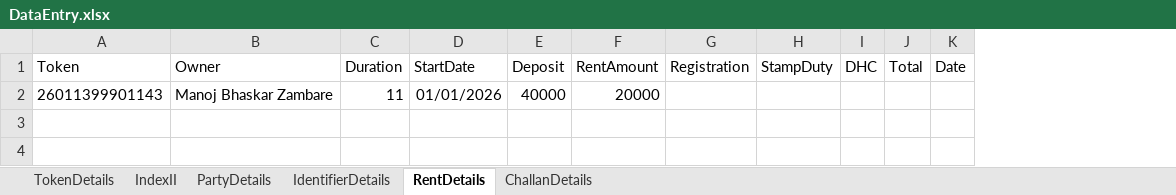
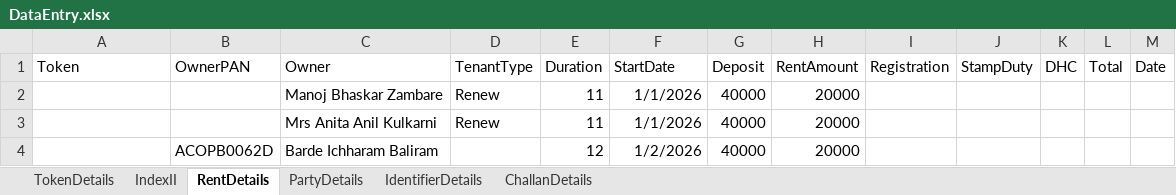
Before and after one commit to laxman-deokate-inferenz/UiPathAutomation, an Excel workbook: Check_Registered/Data/Documents/DataEntry.xlsx, sheet RentDetails, drawn as a sheet; values as stored, in another font and other column widths than the file's, no borders; addresses are those after the commit; the diff names each change by its address in the sheet, - before the commit and + after, or states it on an @@ line.

```diff
--- a/Check_Registered/Data/Documents/DataEntry.xlsx (sheet RentDetails)
+++ b/Check_Registered/Data/Documents/DataEntry.xlsx (sheet RentDetails)
@@ sheet tab order changed: TokenDetails | IndexII | RentDetails | PartyDetails | IdentifierDetails | ChallanDetails @@
+column B (OwnerPAN), empty
+column D (TenantType), row 2: Renew
-A2 (Token): 26011399901143
+A2 (Token): (empty)
-F2 (StartDate): 01/01/2026
+F2 (StartDate): 1/1/2026
+row 3:  |  | Mrs Anita Anil Kulkarni | Renew | 11 | 1/1/2026 | 40000 | 20000
+row 4:  | ACOPB0062D | Barde Ichharam Baliram |  | 12 | 1/2/2026 | 40000 | 20000
```
Also changed, not shown: sheet TokenDetails, sheet PartyDetails, sheet IndexII, Check_Registered/Data/Documents/Config.xlsx, DataEntry/Data/Documents/Config.xlsx, 55 other files.
